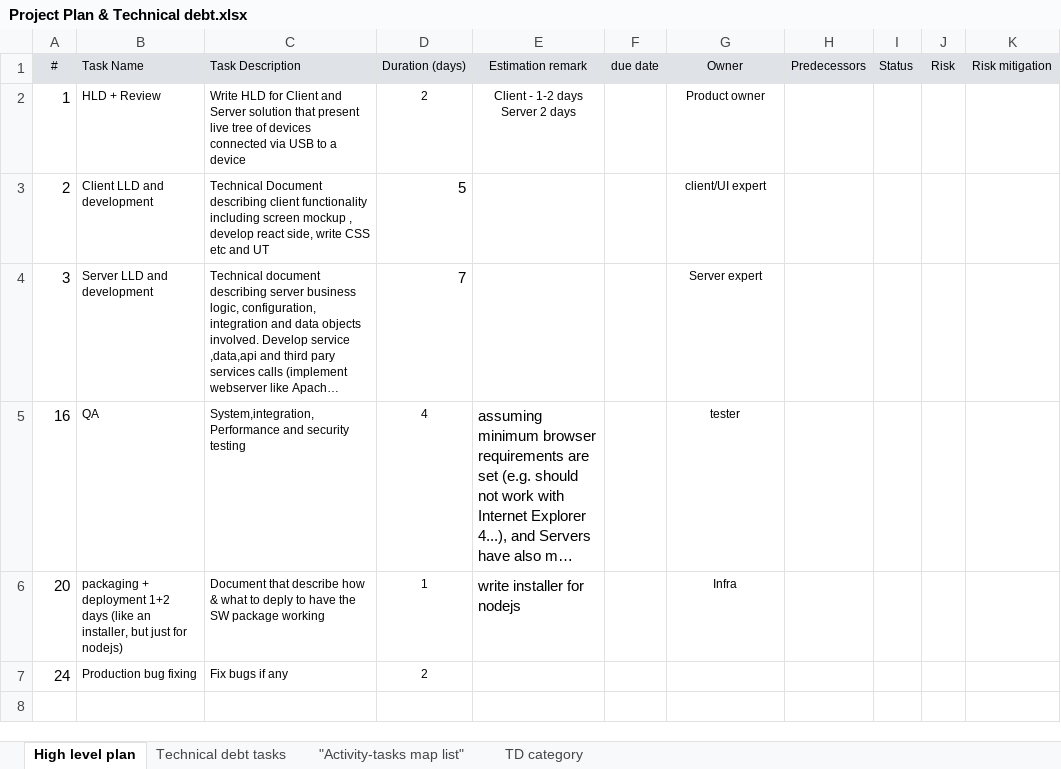
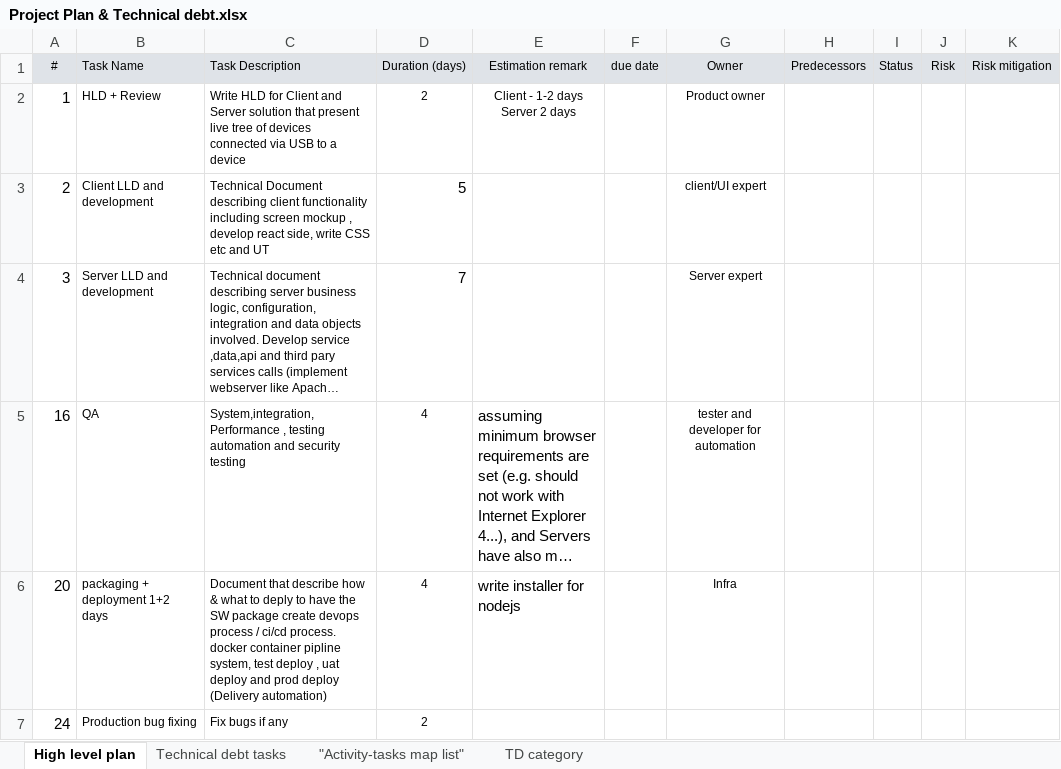
Before and after one commit to yehudada/MCETest, an Excel workbook: Project Plan & Technical debt.xlsx, sheet High level plan, drawn as a sheet; long unchanged cells end in …; values as stored, in another font and other column widths than the file's, no borders; the diff names each change by its address in the sheet, - before the commit and + after, or states it on an @@ line.

```diff
--- a/Project Plan & Technical debt.xlsx (sheet High level plan)
+++ b/Project Plan & Technical debt.xlsx (sheet High level plan)
-C5 (Task Description): System,integration,Performance and security…
+C5 (Task Description): System,integration,Performance , testing automation and security…
-G5 (Owner): tester
+G5 (Owner): tester and developer for automation
-B6 (Task Name): …1+2 days (like an installer, but just for nodejs)
+B6 (Task Name): …1+2 days
-C6 (Task Description): …SW package working
+C6 (Task Description): …SW package create devops process / ci/cd process. docker container pipline system, test deploy , uat deploy and prod deploy (Delivery automation)
-D6 (Duration (days)): 1
+D6 (Duration (days)): 4
```
Also changed, not shown: sheet Technical debt tasks, sheet "Activity-tasks map list".
